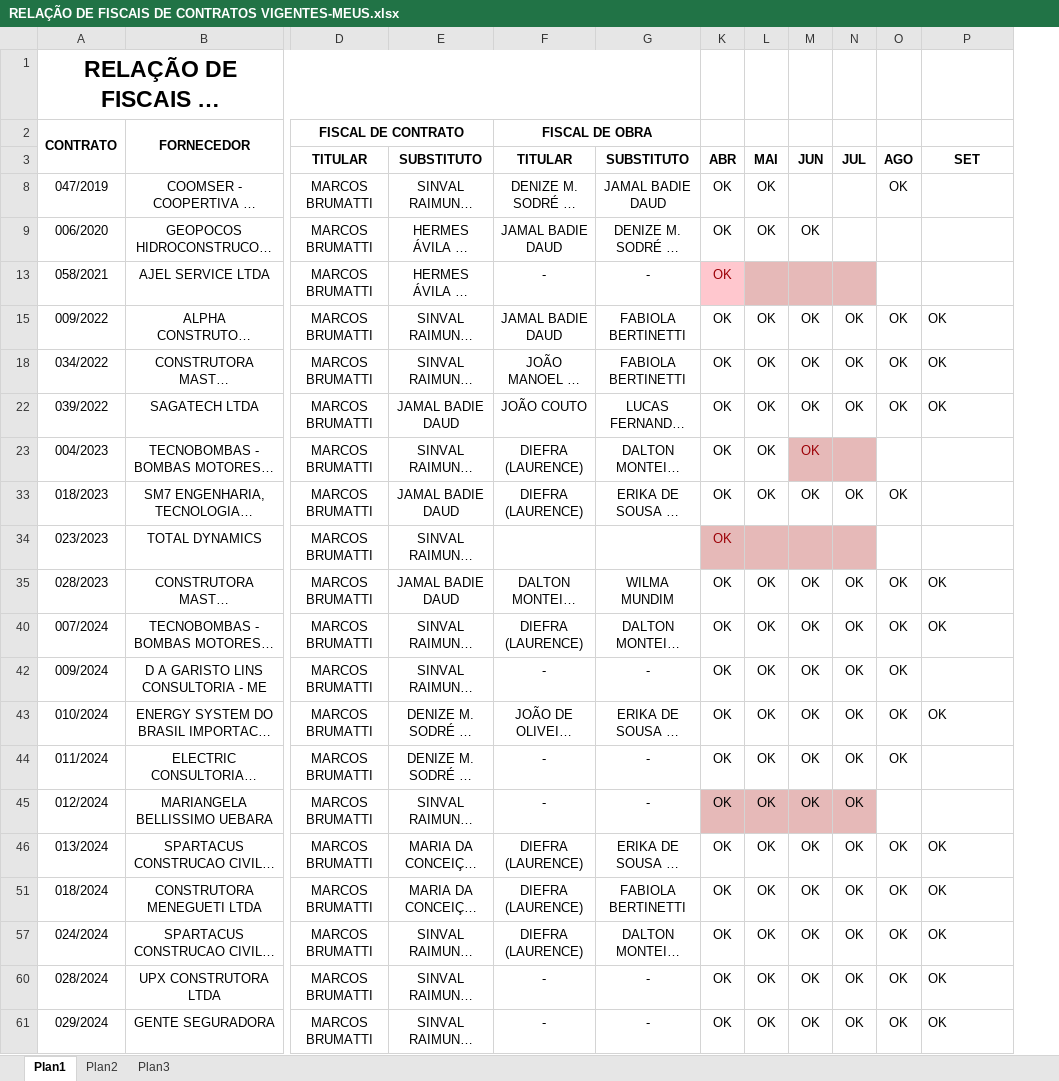
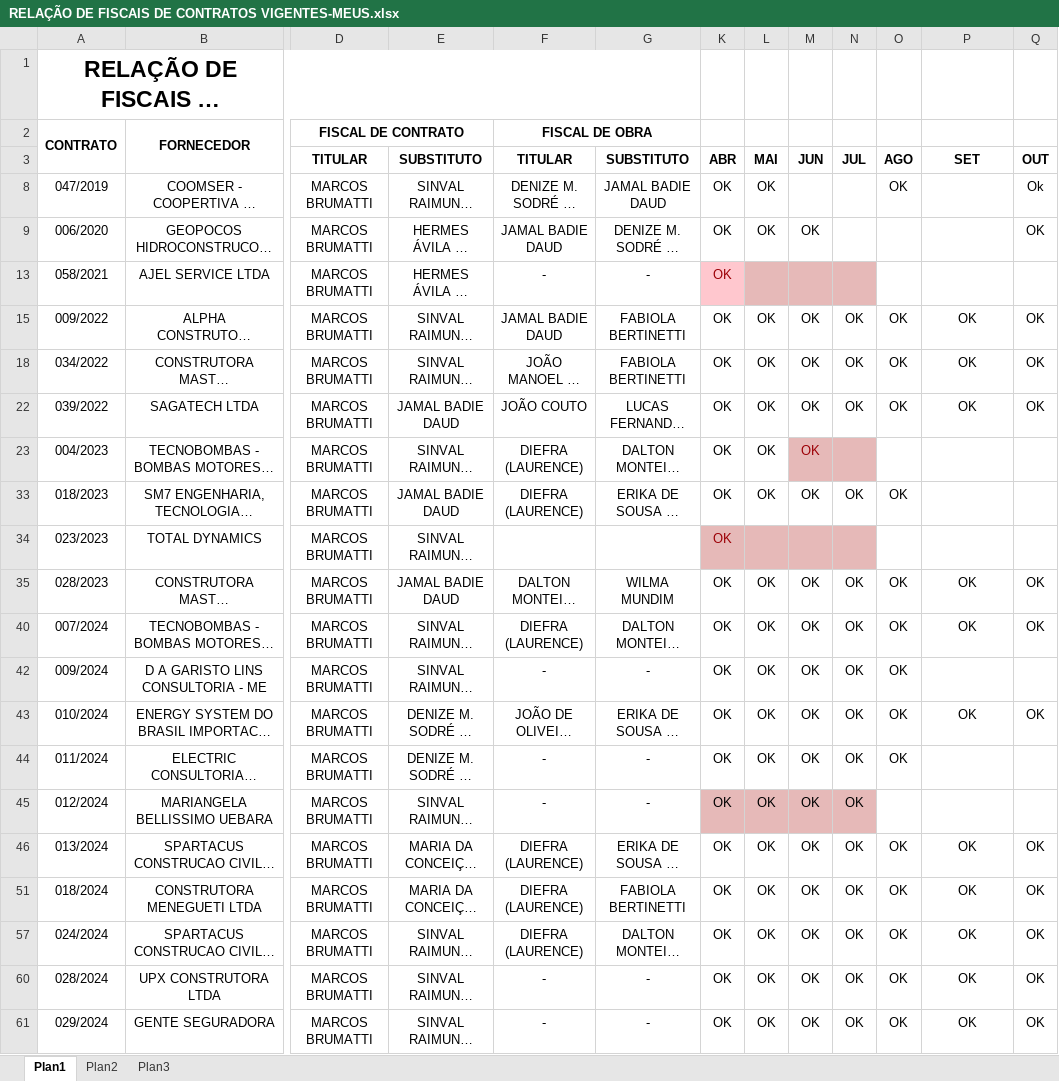
Before and after one commit to brumas2022/patrimonio, an Excel workbook: RELAÇÃO DE FISCAIS DE CONTRATOS VIGENTES-MEUS.xlsx, sheet Plan1, drawn as a sheet; only a part is shown, gaps mark what is left out; long unchanged cells end in …; values as stored, in another font and other column widths than the file's, no borders; the diff names each change by its address in the sheet, - before the commit and + after, or states it on an @@ line.

Commit message:
Update RELAÇÃO DE FISCAIS DE CONTRATOS VIGENTES-MEUS.xlsx

```diff
--- a/RELAÇÃO DE FISCAIS DE CONTRATOS VIGENTES-MEUS.xlsx (sheet Plan1)
+++ b/RELAÇÃO DE FISCAIS DE CONTRATOS VIGENTES-MEUS.xlsx (sheet Plan1)
+column Q (OUT), rows 8-61: Ok | OK |  | OK | OK | OK |  |  |  | OK | OK |  | OK |  |  | OK | OK | OK | OK | OK
-P15 alignment: left
+P15 alignment: center
-P18 alignment: left
+P18 alignment: center
-P22 alignment: left
+P22 alignment: center
-P35 alignment: left
+P35 alignment: center
-P40 alignment: left
+P40 alignment: center
-P43 alignment: left
+P43 alignment: center
-P46 alignment: left
+P46 alignment: center
-P51 alignment: left
+P51 alignment: center
-P57 alignment: left
+P57 alignment: center
-P60:P61 alignment: left
+P60:P61 alignment: center
```
